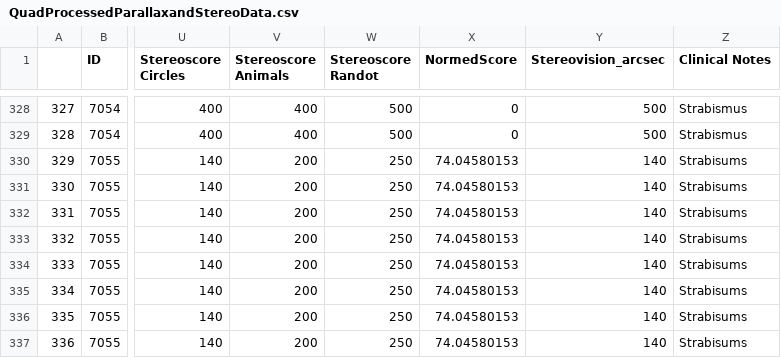
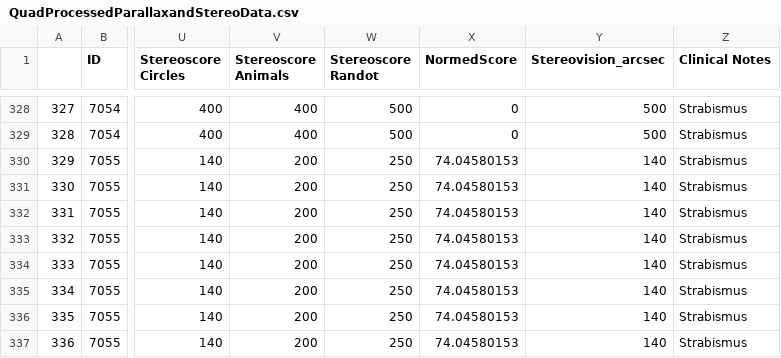
Before and after one commit to VPNL/StanfordMoonStudy, a CSV file: Data/BinocularParallax/QuadProcessedParallaxandStereoData.csv, drawn as a sheet; only a part is shown, gaps mark what is left out; the diff covers the shown part only; the diff names each change by its address in the sheet, - before the commit and + after, or states it on an @@ line.

```diff
--- a/Data/BinocularParallax/QuadProcessedParallaxandStereoData.csv
+++ b/Data/BinocularParallax/QuadProcessedParallaxandStereoData.csv
-Z330:Z337 (Clinical Notes): Strabisums
+Z330:Z337 (Clinical Notes): Strabismus
```
Also changed, not shown: 16 edited cells elsewhere in this file, Data/QuadStudy/QuadProcessedMatchingandStereoData.csv, Figures/SupplementalTables/Supplemental_Table5_StereoAcuitySubjectLevelData.csv, 5 other files.
